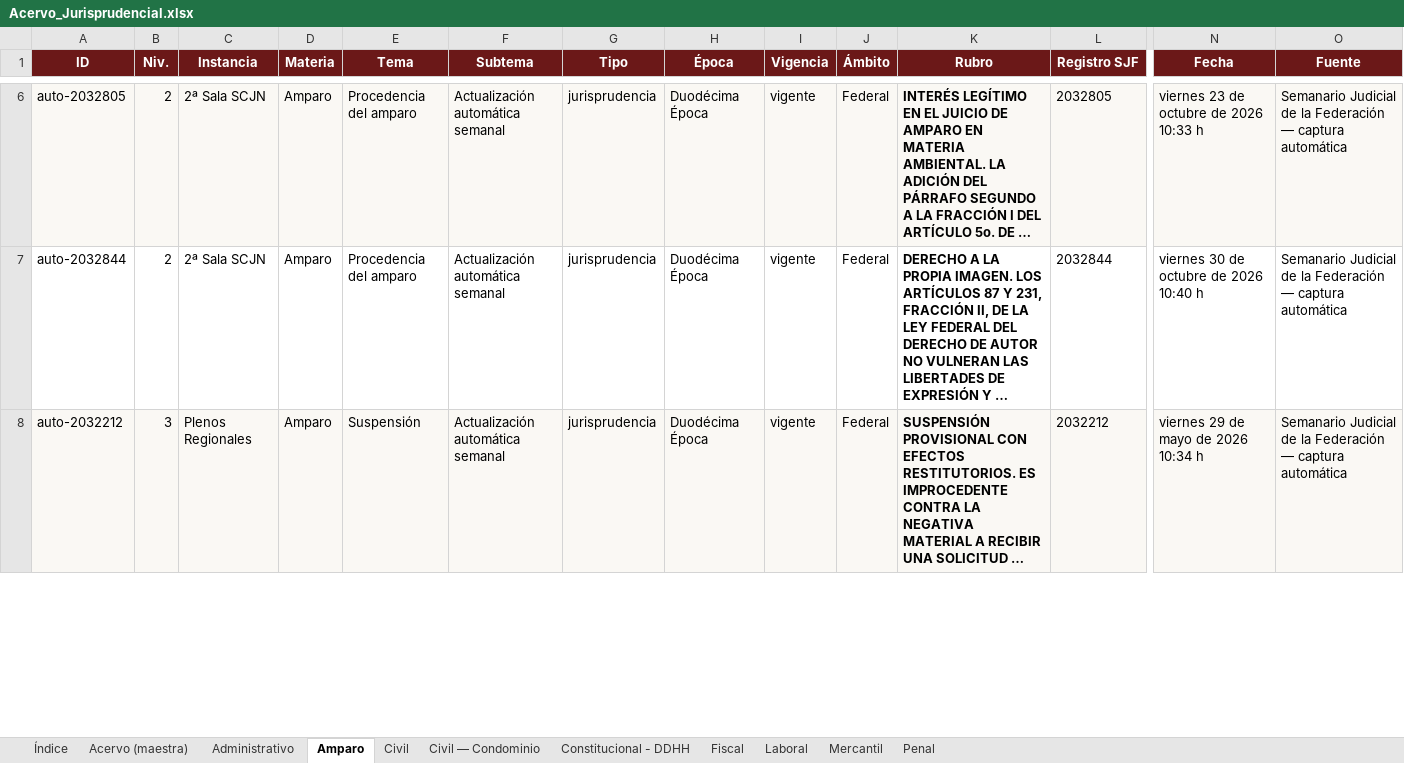
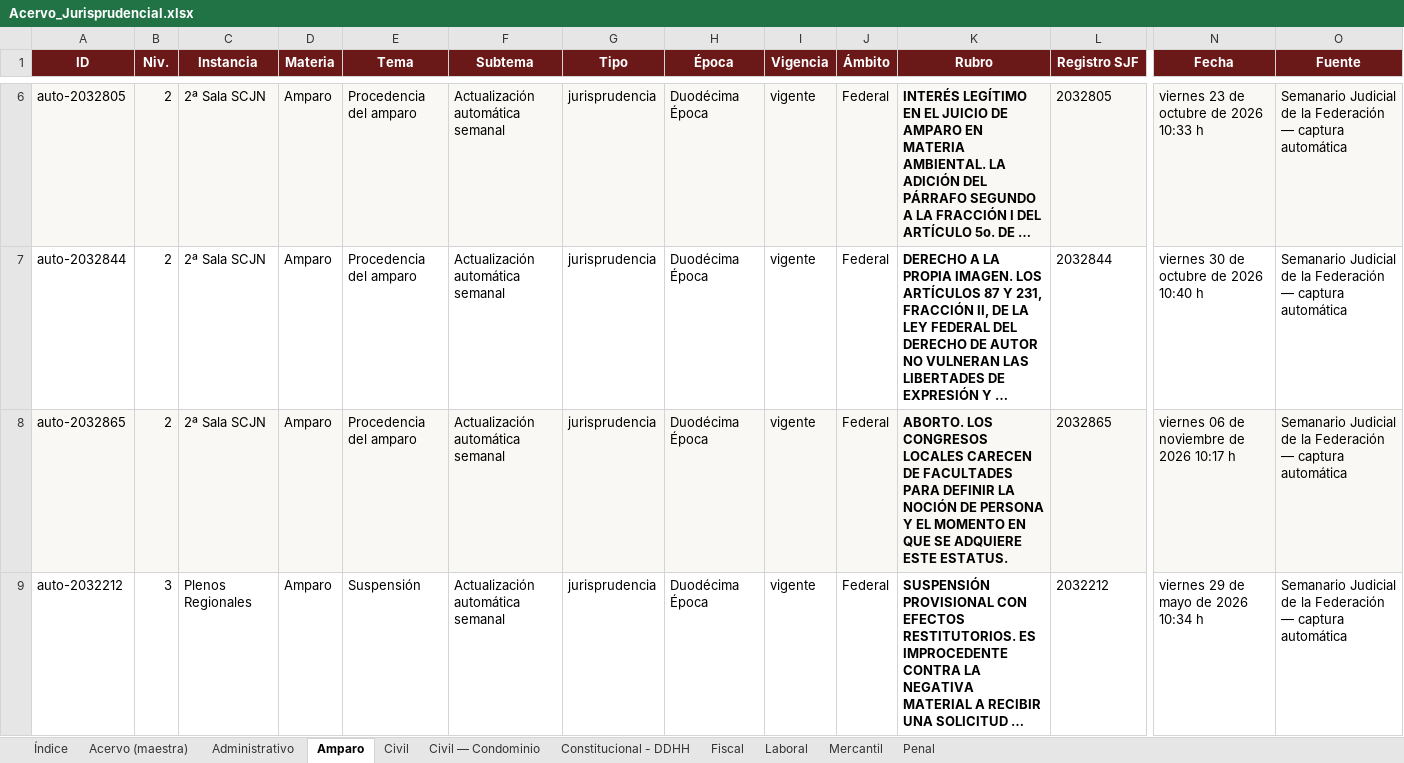
Before and after one commit to nanoalterno-nnosooner18/acervo-jurisprudencial, an Excel workbook: Acervo_Jurisprudencial.xlsx, sheet Amparo, drawn as a sheet; only a part is shown, gaps mark what is left out; long unchanged cells end in …; values as stored, in another font and other column widths than the file's, no borders; addresses are those after the commit; rows hold the shown columns only; the diff covers the shown part only; the diff names each change by its address in the sheet, - before the commit and + after, or states it on an @@ line.

```diff
--- a/Acervo_Jurisprudencial.xlsx (sheet Amparo)
+++ b/Acervo_Jurisprudencial.xlsx (sheet Amparo)
+row 8: auto-2032865 | 2 | 2ª Sala SCJN | Amparo | Procedencia del amparo | Actualización automática semanal | jurisprudencia | Duodécima Época | vigente | Federal | ABORTO. LOS CONGRESOS LOCALES CARECEN DE FACULTADES PARA DEFINIR LA NOCIÓN DE PERSONA Y EL MOMENTO EN QUE SE ADQUIERE ESTE ESTATUS. | 2032865 | viernes 06 de noviembre de 2026 10:17 h | Semanario Judicial de la Federación — captura automática
-A9:O9 fill: #FAF8F4
+A9:O9 fill: none
```
Also changed, not shown: 1 added row and cell formats elsewhere in this sheet, sheet Acervo (maestra), sheet Constitucional - DDHH, sheet Mercantil, sheet Administrativo, sheet Índice, 5 other files.
